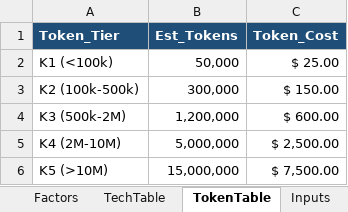
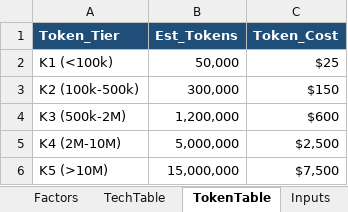
Before and after one commit to kristymacbook1-max/aspen-mahjong, an Excel workbook: unit_pricing.xlsx, sheet TokenTable, drawn as a sheet; values as stored, in another font and other column widths than the file's, no borders; table styles not drawn; the diff names each change by its address in the sheet, - before the commit and + after, or states it on an @@ line.

```diff
--- a/unit_pricing.xlsx (sheet TokenTable)
+++ b/unit_pricing.xlsx (sheet TokenTable)
-C2 (Token_Cost): $ 25.00
+C2 (Token_Cost): $25
-C3 (Token_Cost): $ 150.00
+C3 (Token_Cost): $150
-C4 (Token_Cost): $ 600.00
+C4 (Token_Cost): $600
-C5 (Token_Cost): $ 2,500.00
+C5 (Token_Cost): $2,500
-C6 (Token_Cost): $ 7,500.00
+C6 (Token_Cost): $7,500
```
Also changed, not shown: sheet Deliverables, sheet Calc, 1 other file.
